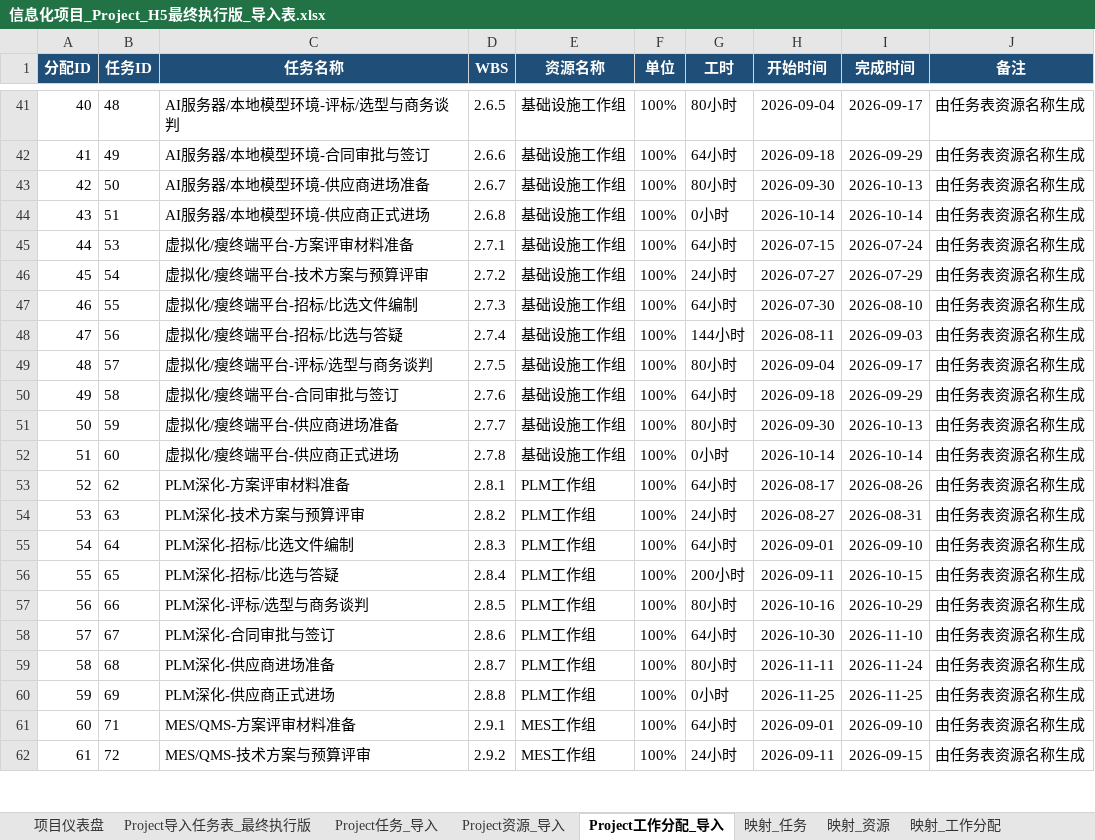
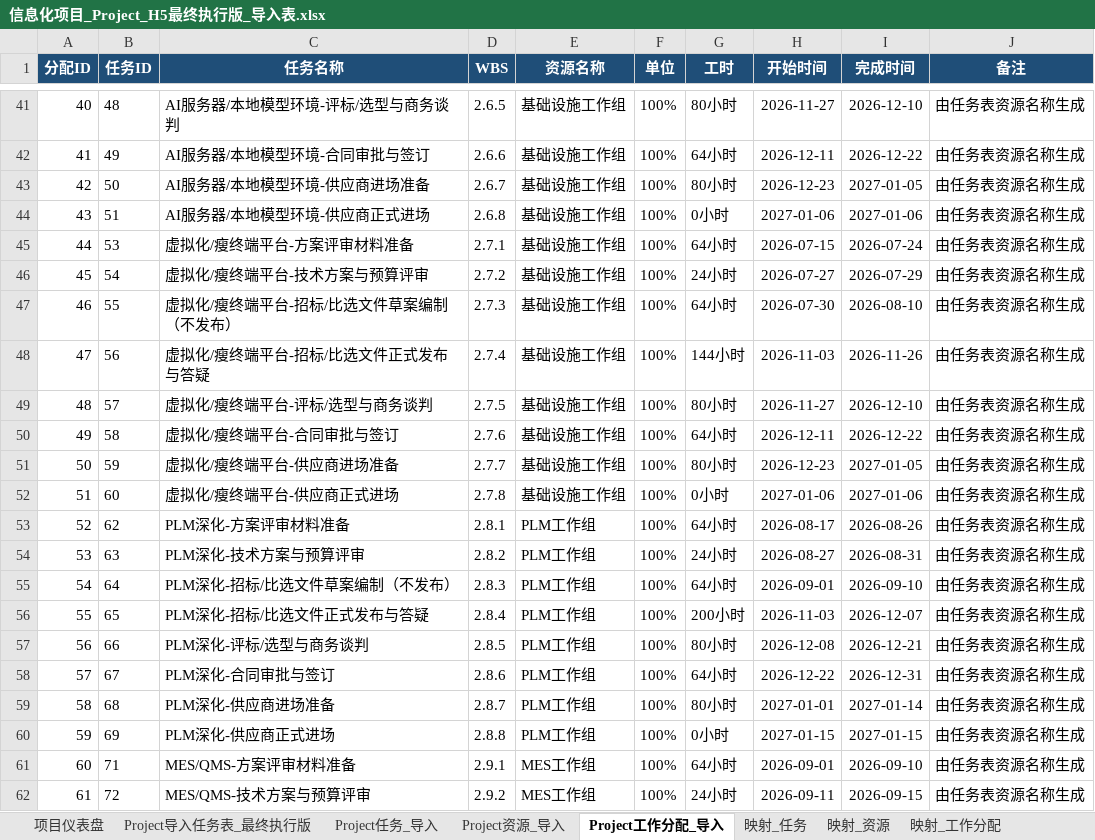
Before and after one commit to Harbinian/Infomat, an Excel workbook: pmo/信息化项目_Project_H5最终执行版_导入表.xlsx, sheet Project工作分配_导入, drawn as a sheet; only a part is shown, gaps mark what is left out; values as stored, in another font and other column widths than the file's, no borders; the diff covers the shown part only; the diff names each change by its address in the sheet, - before the commit and + after, or states it on an @@ line.

```diff
--- a/pmo/信息化项目_Project_H5最终执行版_导入表.xlsx (sheet Project工作分配_导入)
+++ b/pmo/信息化项目_Project_H5最终执行版_导入表.xlsx (sheet Project工作分配_导入)
-H41 (开始时间): 2026-09-04
+H41 (开始时间): 2026-11-27
-I41 (完成时间): 2026-09-17
+I41 (完成时间): 2026-12-10
-H42 (开始时间): 2026-09-18
+H42 (开始时间): 2026-12-11
-I42 (完成时间): 2026-09-29
+I42 (完成时间): 2026-12-22
-H43 (开始时间): 2026-09-30
+H43 (开始时间): 2026-12-23
-I43 (完成时间): 2026-10-13
+I43 (完成时间): 2027-01-05
-H44 (开始时间): 2026-10-14
+H44 (开始时间): 2027-01-06
-I44 (完成时间): 2026-10-14
+I44 (完成时间): 2027-01-06
-C47 (任务名称): 虚拟化/瘦终端平台-招标/比选文件编制
+C47 (任务名称): 虚拟化/瘦终端平台-招标/比选文件草案编制（不发布）
-C48 (任务名称): 虚拟化/瘦终端平台-招标/比选与答疑
+C48 (任务名称): 虚拟化/瘦终端平台-招标/比选文件正式发布与答疑
-H48 (开始时间): 2026-08-11
+H48 (开始时间): 2026-11-03
-I48 (完成时间): 2026-09-03
+I48 (完成时间): 2026-11-26
-H49 (开始时间): 2026-09-04
+H49 (开始时间): 2026-11-27
-I49 (完成时间): 2026-09-17
+I49 (完成时间): 2026-12-10
-H50 (开始时间): 2026-09-18
+H50 (开始时间): 2026-12-11
-I50 (完成时间): 2026-09-29
+I50 (完成时间): 2026-12-22
-H51 (开始时间): 2026-09-30
+H51 (开始时间): 2026-12-23
-I51 (完成时间): 2026-10-13
+I51 (完成时间): 2027-01-05
-H52 (开始时间): 2026-10-14
+H52 (开始时间): 2027-01-06
-I52 (完成时间): 2026-10-14
+I52 (完成时间): 2027-01-06
-C55 (任务名称): PLM深化-招标/比选文件编制
+C55 (任务名称): PLM深化-招标/比选文件草案编制（不发布）
-C56 (任务名称): PLM深化-招标/比选与答疑
+C56 (任务名称): PLM深化-招标/比选文件正式发布与答疑
-H56 (开始时间): 2026-09-11
+H56 (开始时间): 2026-11-03
-I56 (完成时间): 2026-10-15
+I56 (完成时间): 2026-12-07
-H57 (开始时间): 2026-10-16
+H57 (开始时间): 2026-12-08
-I57 (完成时间): 2026-10-29
+I57 (完成时间): 2026-12-21
-H58 (开始时间): 2026-10-30
+H58 (开始时间): 2026-12-22
-I58 (完成时间): 2026-11-10
+I58 (完成时间): 2026-12-31
-H59 (开始时间): 2026-11-11
+H59 (开始时间): 2027-01-01
-I59 (完成时间): 2026-11-24
+I59 (完成时间): 2027-01-14
-H60 (开始时间): 2026-11-25
+H60 (开始时间): 2027-01-15
-I60 (完成时间): 2026-11-25
+I60 (完成时间): 2027-01-15
```
Also changed, not shown: 71 edited cells elsewhere in this sheet, sheet Project任务_导入, sheet Project导入任务表_最终执行版, sheet Project资源_导入, sheet 项目仪表盘, 42 other files.
